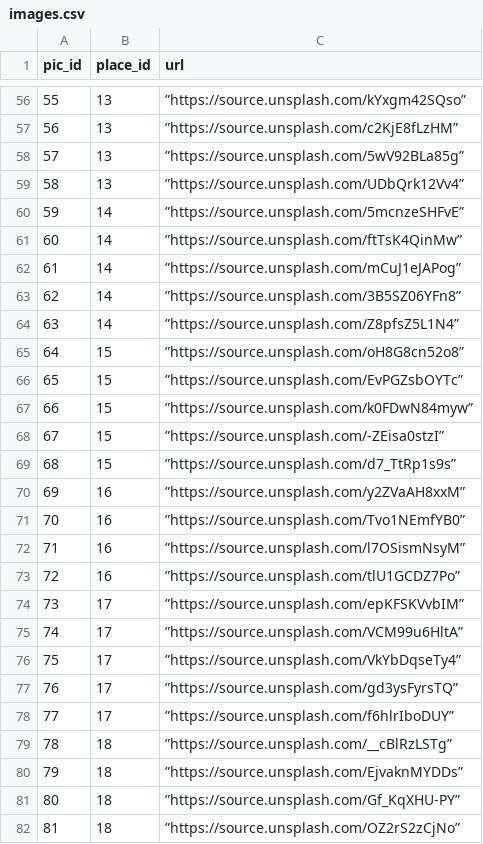
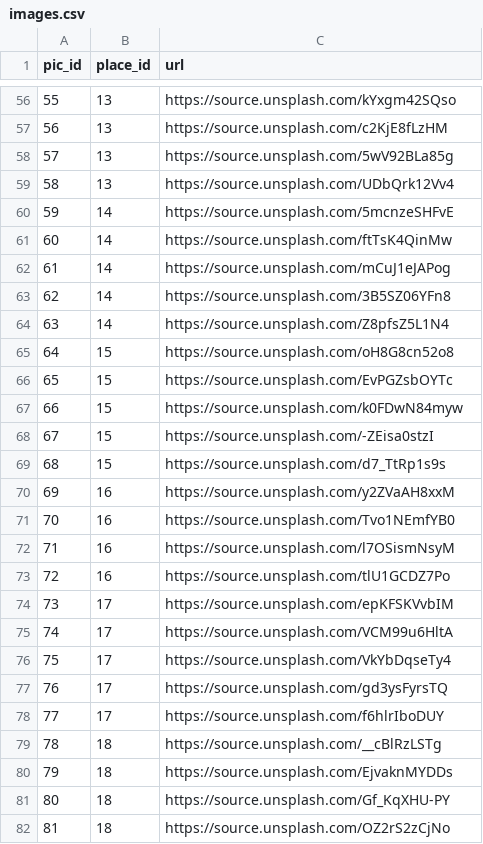
Before and after one commit to alyant/Lets-Travel, a CSV file: db/files/images.csv, drawn as a sheet; only a part is shown, gaps mark what is left out; the diff covers the shown part only.

```diff
--- a/db/files/images.csv
+++ b/db/files/images.csv
@@ -56,27 +56,27 @@
-55,13,”https://source.unsplash.com/kYxgm42SQso”
-56,13,”https://source.unsplash.com/c2KjE8fLzHM”
-57,13,”https://source.unsplash.com/5wV92BLa85g”
-58,13,”https://source.unsplash.com/UDbQrk12Vv4”
-59,14,”https://source.unsplash.com/5mcnzeSHFvE”
-60,14,”https://source.unsplash.com/ftTsK4QinMw”
-61,14,”https://source.unsplash.com/mCuJ1eJAPog”
-62,14,”https://source.unsplash.com/3B5SZ06YFn8”
-63,14,”https://source.unsplash.com/Z8pfsZ5L1N4”
-64,15,”https://source.unsplash.com/oH8G8cn52o8”
-65,15,”https://source.unsplash.com/EvPGZsbOYTc”
-66,15,”https://source.unsplash.com/k0FDwN84myw”
-67,15,”https://source.unsplash.com/-ZEisa0stzI”
-68,15,”https://source.unsplash.com/d7_TtRp1s9s”
-69,16,”https://source.unsplash.com/y2ZVaAH8xxM”
-70,16,”https://source.unsplash.com/Tvo1NEmfYB0”
-71,16,”https://source.unsplash.com/l7OSismNsyM”
-72,16,”https://source.unsplash.com/tlU1GCDZ7Po”
-73,17,”https://source.unsplash.com/epKFSKVvbIM”
-74,17,”https://source.unsplash.com/VCM99u6HltA”
-75,17,”https://source.unsplash.com/VkYbDqseTy4”
-76,17,”https://source.unsplash.com/gd3ysFyrsTQ”
-77,17,”https://source.unsplash.com/f6hlrIboDUY”
-78,18,”https://source.unsplash.com/__cBlRzLSTg”
-79,18,”https://source.unsplash.com/EjvaknMYDDs”
-80,18,”https://source.unsplash.com/Gf_KqXHU-PY”
-81,18,”https://source.unsplash.com/OZ2rS2zCjNo”
+55,13,https://source.unsplash.com/kYxgm42SQso
+56,13,https://source.unsplash.com/c2KjE8fLzHM
+57,13,https://source.unsplash.com/5wV92BLa85g
+58,13,https://source.unsplash.com/UDbQrk12Vv4
+59,14,https://source.unsplash.com/5mcnzeSHFvE
+60,14,https://source.unsplash.com/ftTsK4QinMw
+61,14,https://source.unsplash.com/mCuJ1eJAPog
+62,14,https://source.unsplash.com/3B5SZ06YFn8
+63,14,https://source.unsplash.com/Z8pfsZ5L1N4
+64,15,https://source.unsplash.com/oH8G8cn52o8
+65,15,https://source.unsplash.com/EvPGZsbOYTc
+66,15,https://source.unsplash.com/k0FDwN84myw
+67,15,https://source.unsplash.com/-ZEisa0stzI
+68,15,https://source.unsplash.com/d7_TtRp1s9s
+69,16,https://source.unsplash.com/y2ZVaAH8xxM
+70,16,https://source.unsplash.com/Tvo1NEmfYB0
+71,16,https://source.unsplash.com/l7OSismNsyM
+72,16,https://source.unsplash.com/tlU1GCDZ7Po
+73,17,https://source.unsplash.com/epKFSKVvbIM
+74,17,https://source.unsplash.com/VCM99u6HltA
+75,17,https://source.unsplash.com/VkYbDqseTy4
+76,17,https://source.unsplash.com/gd3ysFyrsTQ
+77,17,https://source.unsplash.com/f6hlrIboDUY
+78,18,https://source.unsplash.com/__cBlRzLSTg
+79,18,https://source.unsplash.com/EjvaknMYDDs
+80,18,https://source.unsplash.com/Gf_KqXHU-PY
+81,18,https://source.unsplash.com/OZ2rS2zCjNo
```
Also changed, not shown: 99 edited cells elsewhere in this file, db/files/places.csv, 10 other files.
